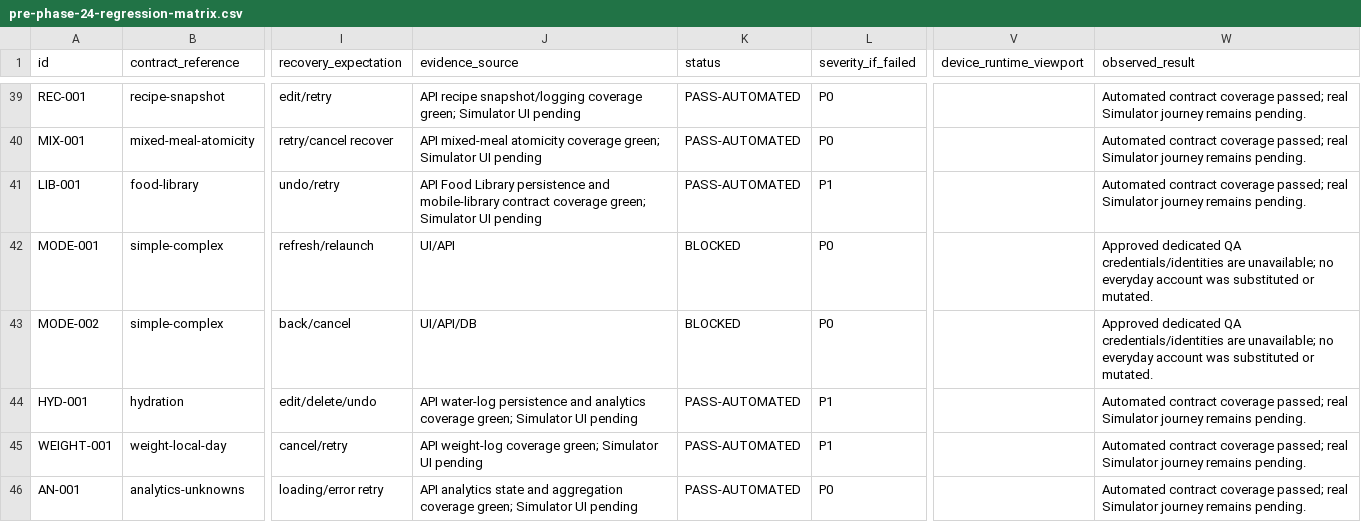
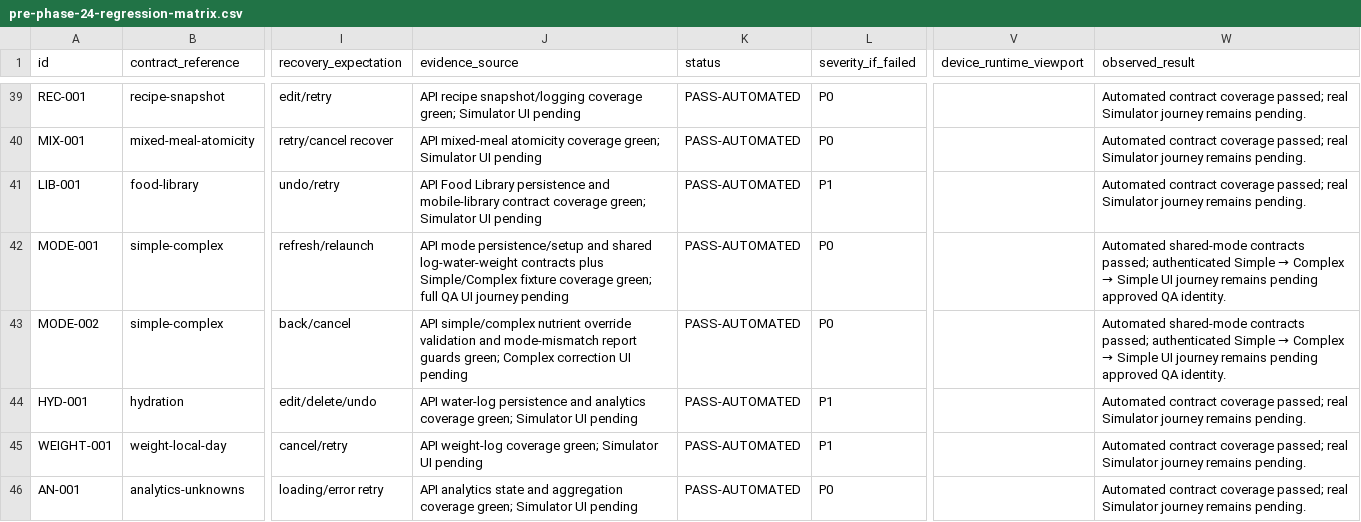
Before and after one commit to joshuaAryy/food-tracker, a CSV file: docs/superpowers/pre-phase-24-regression-matrix.csv, drawn as a sheet; only a part is shown, gaps mark what is left out; the diff names each change by its address in the sheet, - before the commit and + after, or states it on an @@ line.

Commit message:
docs: record mode continuity evidence

```diff
--- a/docs/superpowers/pre-phase-24-regression-matrix.csv
+++ b/docs/superpowers/pre-phase-24-regression-matrix.csv
-J42 (evidence_source): UI/API
+J42 (evidence_source): API mode persistence/setup and shared log-water-weight contracts plus Simple/Complex fixture coverage green; full QA UI journey pending
-K42:K43 (status): BLOCKED
+K42:K43 (status): PASS-AUTOMATED
@@ W42:W43 (observed_result): Approved dedicated QA credentials/identities are unavailable; no everyday account was substituted or mutated. → Automated shared-mode contracts passed; authenticated Simple → Complex → Simple UI journey remains pending approved QA identity. @@
-J43 (evidence_source): UI/API/DB
+J43 (evidence_source): API simple/complex nutrient override validation and mode-mismatch report guards green; Complex correction UI pending
```
